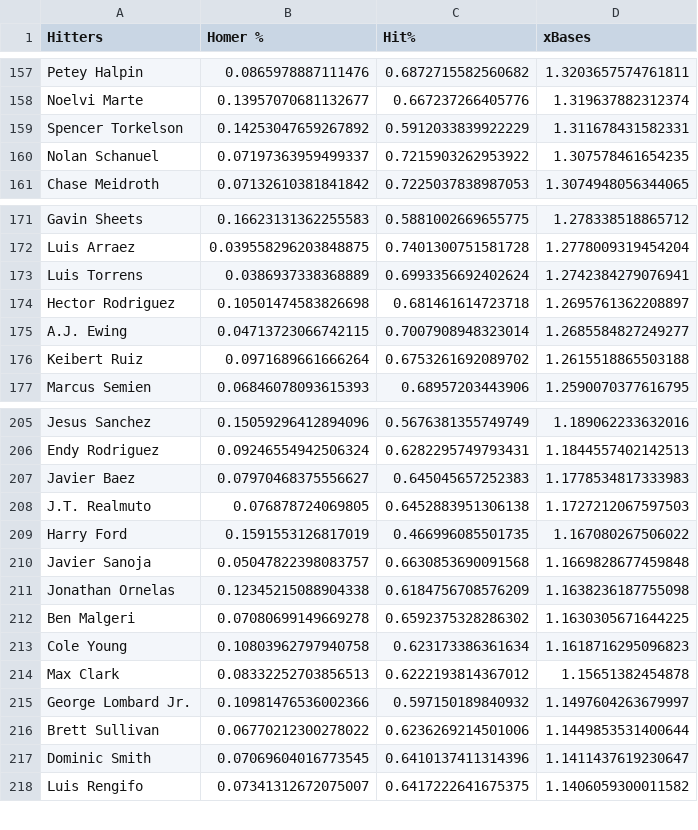
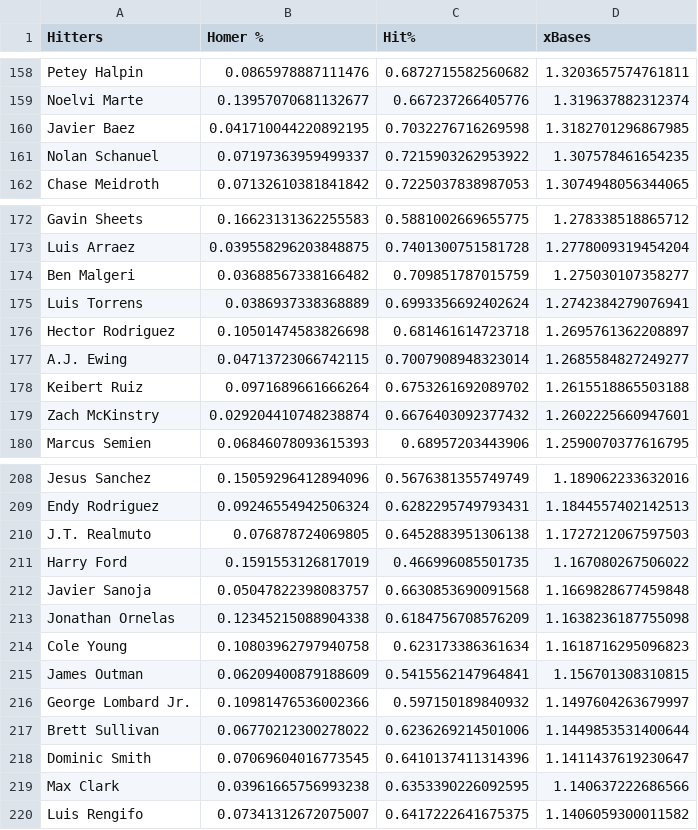
Before and after one commit to jack-simon4/jacks-models, a CSV file: src/assets/MLB-Player-Props.csv, drawn as a sheet; only a part is shown, gaps mark what is left out; removed rows and columns are numbered as before the commit, all else as after; the diff covers the shown part only; the diff names each change by its address in the sheet, - before the commit and + after, or states it on an @@ line.

```diff
--- a/src/assets/MLB-Player-Props.csv
+++ b/src/assets/MLB-Player-Props.csv
-row 159: Spencer Torkelson | 0.14253047659267892 | 0.5912033839922229 | 1.311678431582331
+row 160: Javier Baez | 0.041710044220892195 | 0.7032276716269598 | 1.3182701296867985
+row 174: Ben Malgeri | 0.03688567338166482 | 0.709851787015759 | 1.275030107358277
+row 179: Zach McKinstry | 0.029204410748238874 | 0.6676403092377432 | 1.2602225660947601
-row 207: Javier Baez | 0.07970468375556627 | 0.645045657252383 | 1.1778534817333983
-row 212: Ben Malgeri | 0.07080699149669278 | 0.6592375328286302 | 1.1630305671644225
-row 214: Max Clark | 0.08332252703856513 | 0.6222193814367012 | 1.15651382454878
+row 215: James Outman | 0.06209400879188609 | 0.5415562147964841 | 1.156701308310815
+row 219: Max Clark | 0.03961665756993238 | 0.6353390226092595 | 1.140637222686566
```
Also changed, not shown: 4 added rows and 5 removed rows elsewhere in this file, 1 other file.
